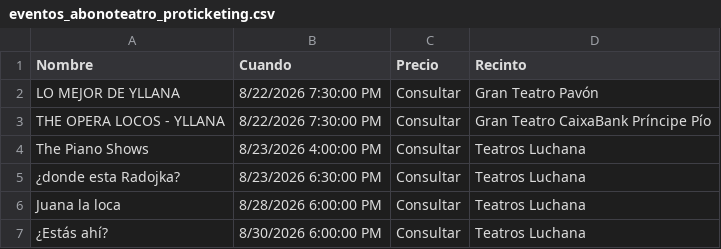
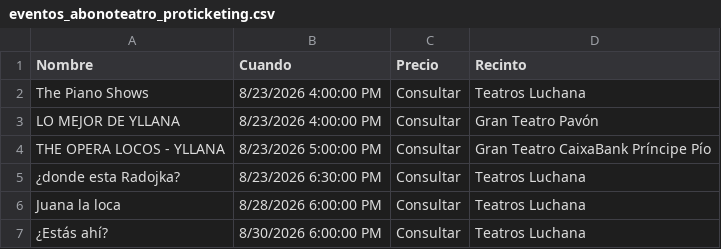
Before and after one commit to valonsot/Proticketing, a CSV file: eventos_abonoteatro_proticketing.csv, drawn as a sheet; only a part is shown; removed rows and columns are numbered as before the commit, all else as after; the diff names each change by its address in the sheet, - before the commit and + after, or states it on an @@ line.

```diff
--- a/eventos_abonoteatro_proticketing.csv
+++ b/eventos_abonoteatro_proticketing.csv
-row 2: LO MEJOR DE YLLANA | 8/22/2026 7:30:00 PM | Consultar | Gran Teatro Pavón
-row 3: THE OPERA LOCOS - YLLANA | 8/22/2026 7:30:00 PM | Consultar | Gran Teatro CaixaBank Príncipe Pío
+row 3: LO MEJOR DE YLLANA | 8/23/2026 4:00:00 PM | Consultar | Gran Teatro Pavón
+row 4: THE OPERA LOCOS - YLLANA | 8/23/2026 5:00:00 PM | Consultar | Gran Teatro CaixaBank Príncipe Pío
```
